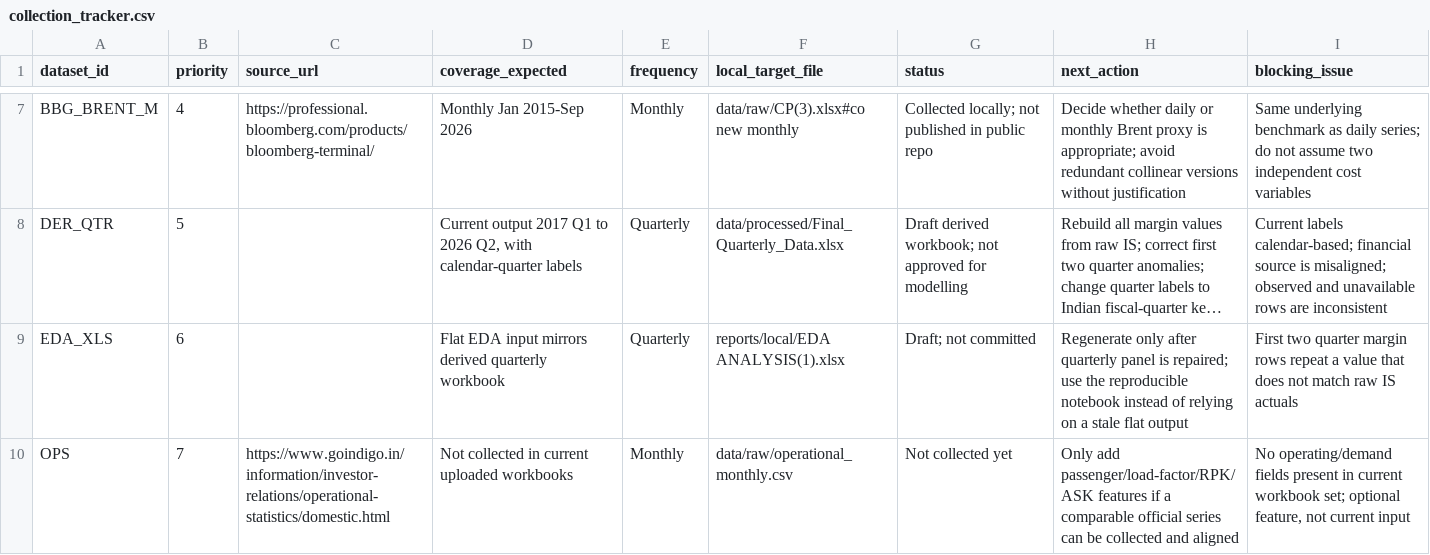
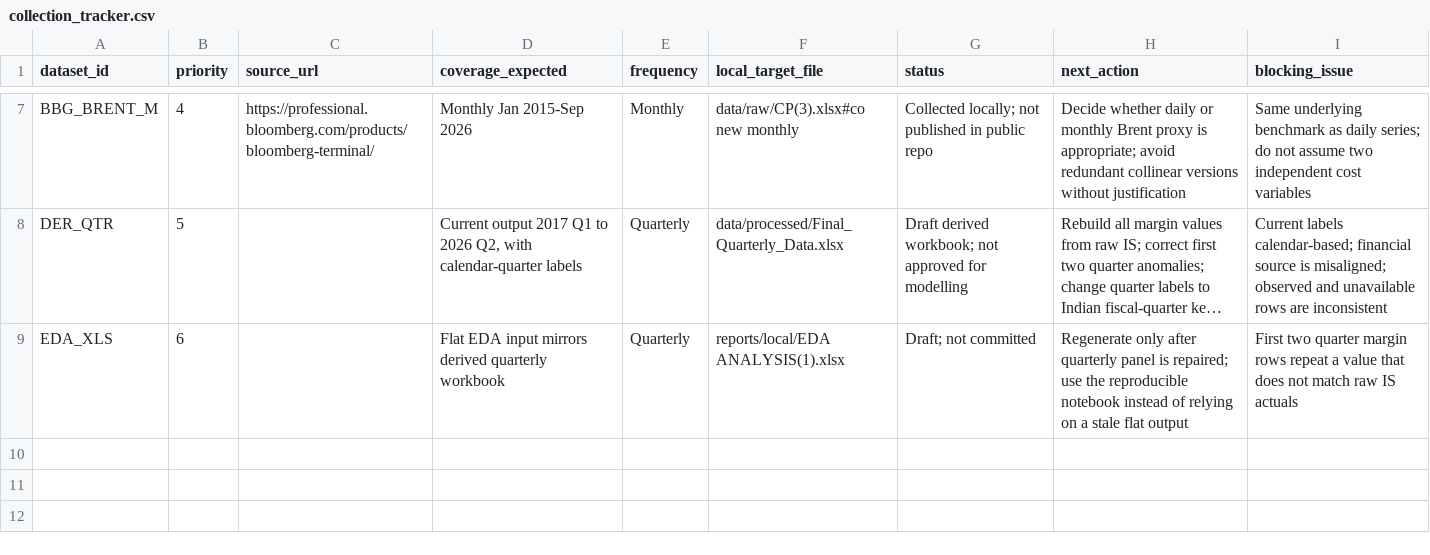
Before and after one commit to Biharibabuu/Capstone-Project, a CSV file: data/collection_tracker.csv, drawn as a sheet; only a part is shown, gaps mark what is left out; long unchanged cells end in …; the diff names each change by its address in the sheet, - before the commit and + after, or states it on an @@ line.

Commit message:
Remove operational data source from tracker

```diff
--- a/data/collection_tracker.csv
+++ b/data/collection_tracker.csv
-row 10: OPS | 7 | https://www.goindigo.in/information/investor-relations/operational-statistics/domestic.html | Not collected in current uploaded workbooks | Monthly | data/raw/operational_monthly.csv | Not collected yet | Only add passenger/load-factor/RPK/ASK features if a comparable official series can be collected and aligned | No operating/demand fields present in current workbook set; optional feature, not current input
```
